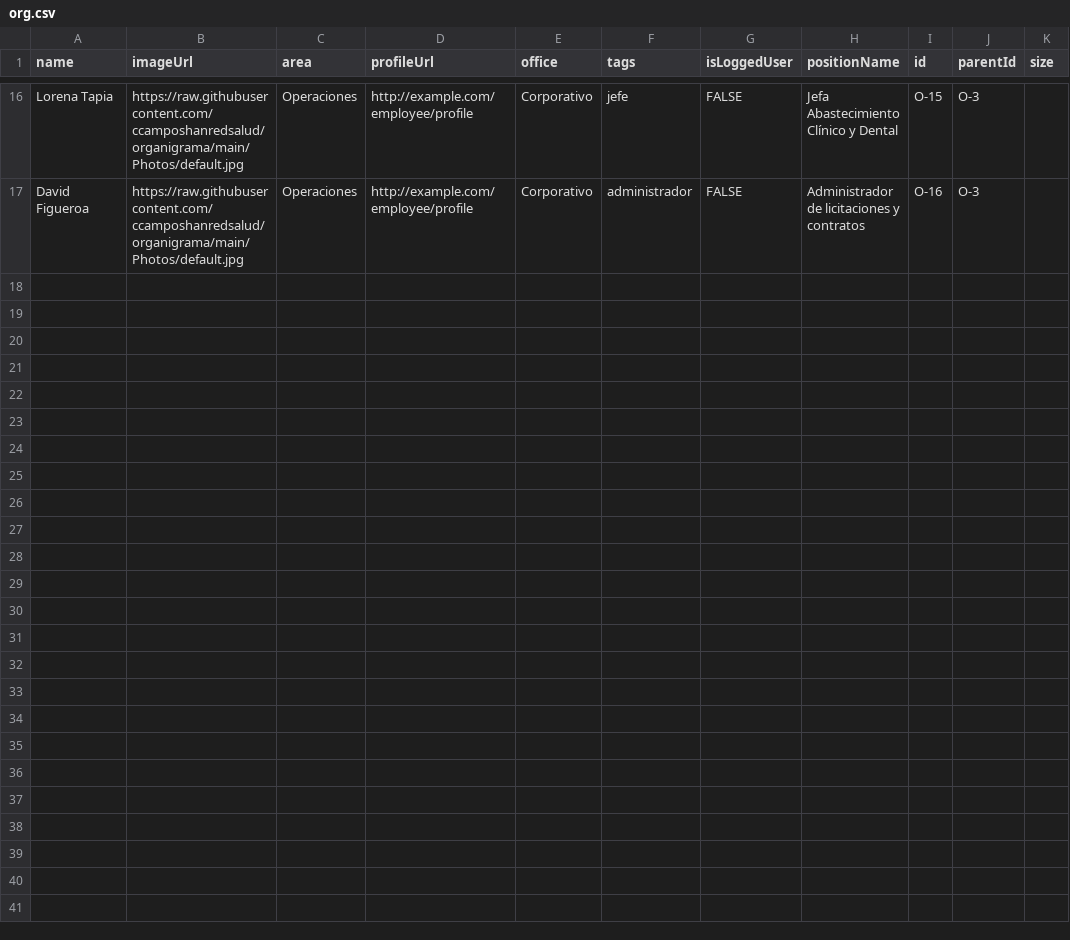
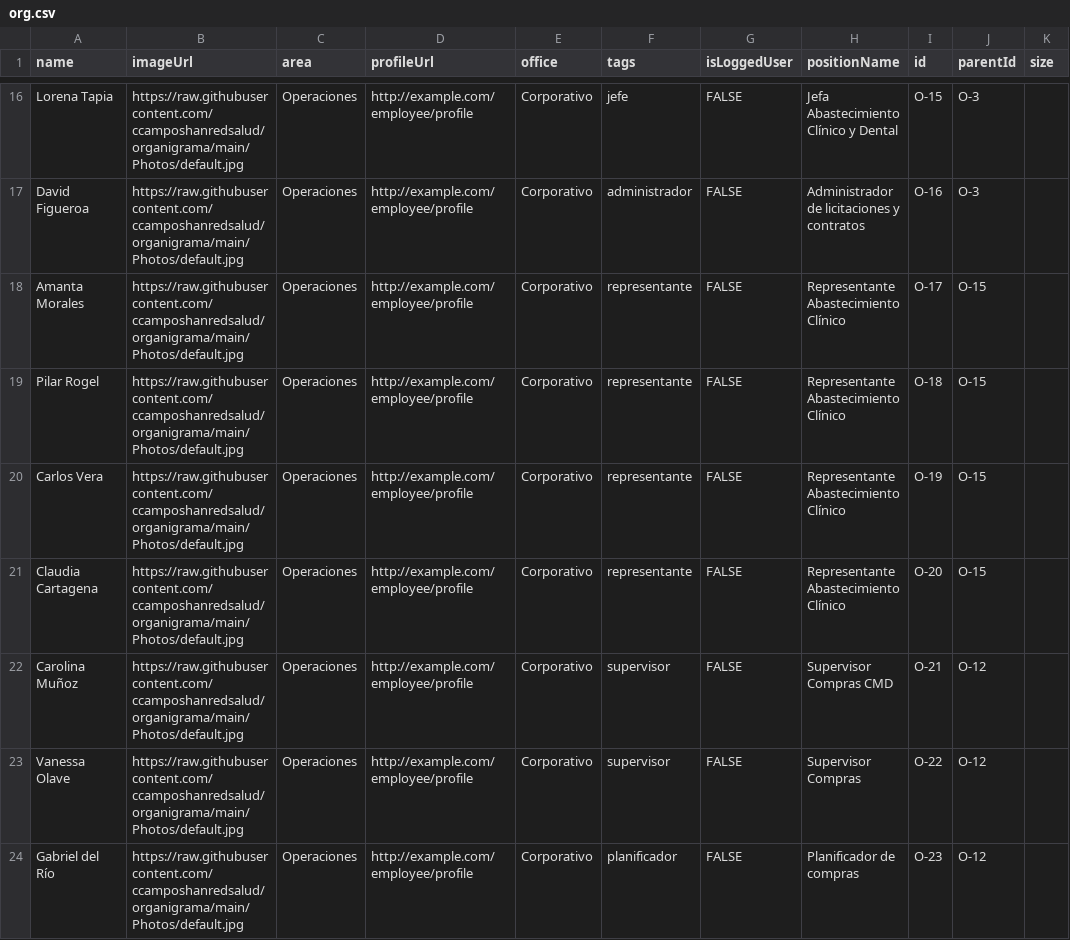
Before and after one commit to ccamposhanredsalud/organigrama, a CSV file: org.csv, drawn as a sheet; only a part is shown, gaps mark what is left out; the diff names each change by its address in the sheet, - before the commit and + after, or states it on an @@ line.

```diff
--- a/org.csv
+++ b/org.csv
+row 18: Amanta Morales | https://raw.githubusercontent.com/ccamposhanredsalud/organigrama/main/Photos/default.jpg | Operaciones | http://example.com/employee/profile | Corporativo | representante | FALSE | Representante Abastecimiento Clínico | O-17 | O-15
+row 19: Pilar Rogel | https://raw.githubusercontent.com/ccamposhanredsalud/organigrama/main/Photos/default.jpg | Operaciones | http://example.com/employee/profile | Corporativo | representante | FALSE | Representante Abastecimiento Clínico | O-18 | O-15
+row 20: Carlos Vera | https://raw.githubusercontent.com/ccamposhanredsalud/organigrama/main/Photos/default.jpg | Operaciones | http://example.com/employee/profile | Corporativo | representante | FALSE | Representante Abastecimiento Clínico | O-19 | O-15
+row 21: Claudia Cartagena | https://raw.githubusercontent.com/ccamposhanredsalud/organigrama/main/Photos/default.jpg | Operaciones | http://example.com/employee/profile | Corporativo | representante | FALSE | Representante Abastecimiento Clínico | O-20 | O-15
+row 22: Carolina Muñoz | https://raw.githubusercontent.com/ccamposhanredsalud/organigrama/main/Photos/default.jpg | Operaciones | http://example.com/employee/profile | Corporativo | supervisor | FALSE | Supervisor Compras CMD | O-21 | O-12
+row 23: Vanessa Olave | https://raw.githubusercontent.com/ccamposhanredsalud/organigrama/main/Photos/default.jpg | Operaciones | http://example.com/employee/profile | Corporativo | supervisor | FALSE | Supervisor Compras | O-22 | O-12
+row 24: Gabriel del Río | https://raw.githubusercontent.com/ccamposhanredsalud/organigrama/main/Photos/default.jpg | Operaciones | http://example.com/employee/profile | Corporativo | planificador | FALSE | Planificador de compras | O-23 | O-12
```
Also changed, not shown: 2 other files.
